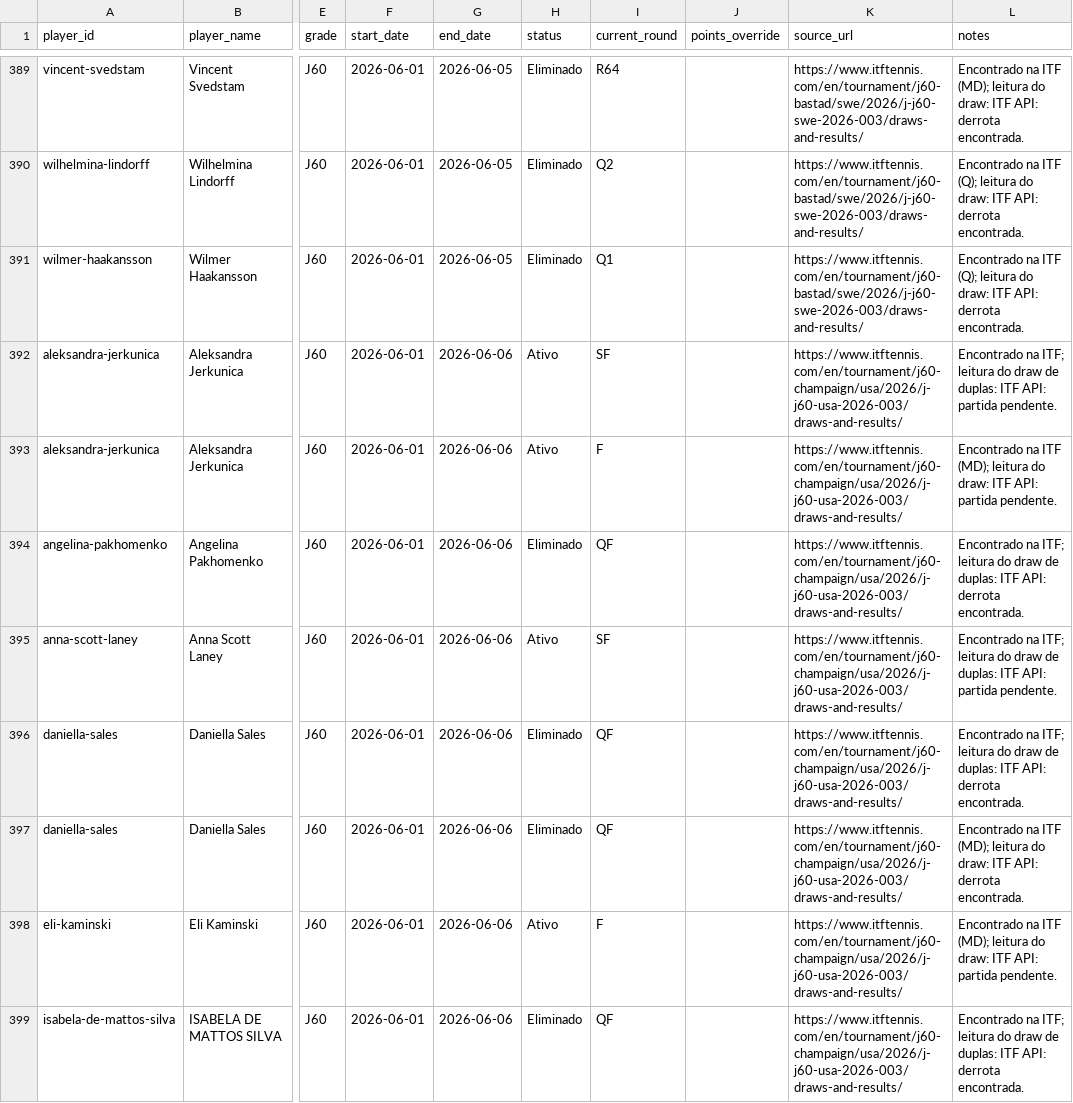
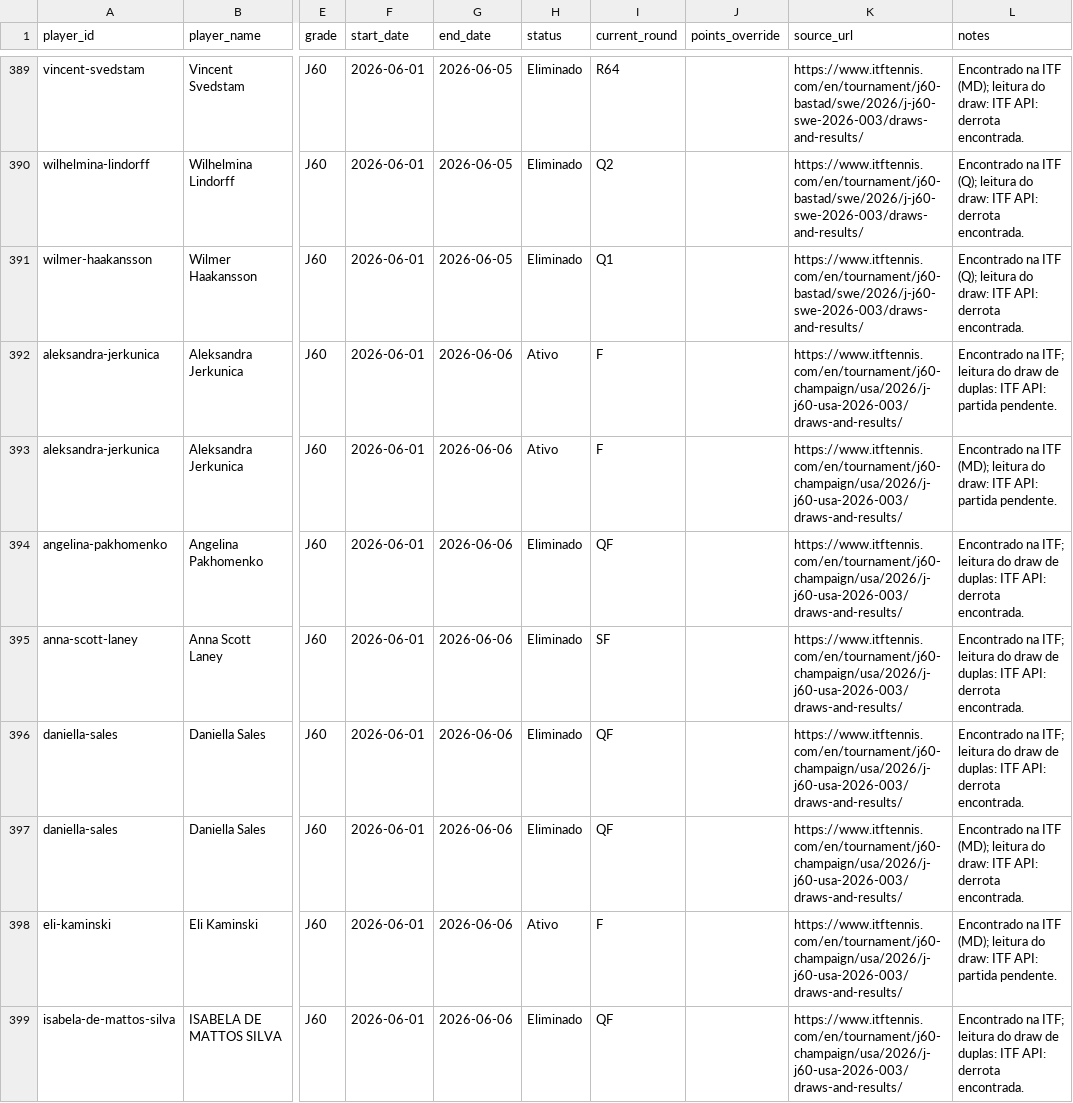
Before and after one commit to genaromoraes/versaoantiga_itf-juniors-live-ranking, a CSV file: data/weekly-results.csv, drawn as a sheet; only a part is shown, gaps mark what is left out; the diff covers the shown part only; the diff names each change by its address in the sheet, - before the commit and + after, or states it on an @@ line.

```diff
--- a/data/weekly-results.csv
+++ b/data/weekly-results.csv
-I392 (current_round): SF
+I392 (current_round): F
-H395 (status): Ativo
+H395 (status): Eliminado
-L395 (notes): …ITF API: partida pendente.
+L395 (notes): …ITF API: derrota encontrada.
```
Also changed, not shown: 28 edited cells elsewhere in this file, data/player-points-status.csv, 5 other files.
